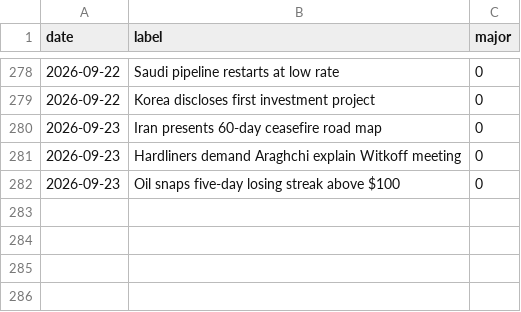
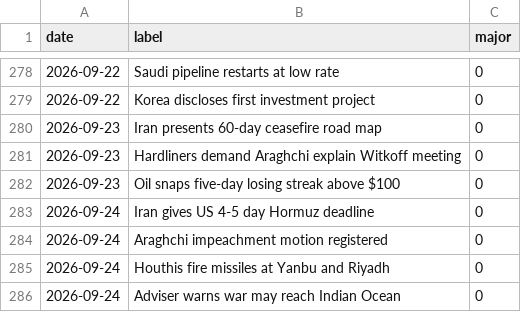
Before and after one commit to willsheo/middle-east-news, a CSV file: data/events.csv, drawn as a sheet; only a part is shown, gaps mark what is left out; the diff names each change by its address in the sheet, - before the commit and + after, or states it on an @@ line.

```diff
--- a/data/events.csv
+++ b/data/events.csv
+row 283: 2026-09-24 | Iran gives US 4-5 day Hormuz deadline | 0
+row 284: 2026-09-24 | Araghchi impeachment motion registered | 0
+row 285: 2026-09-24 | Houthis fire missiles at Yanbu and Riyadh | 0
+row 286: 2026-09-24 | Adviser warns war may reach Indian Ocean | 0
```
Also changed, not shown: data/observations.csv, data/series.csv, 11 other files.
